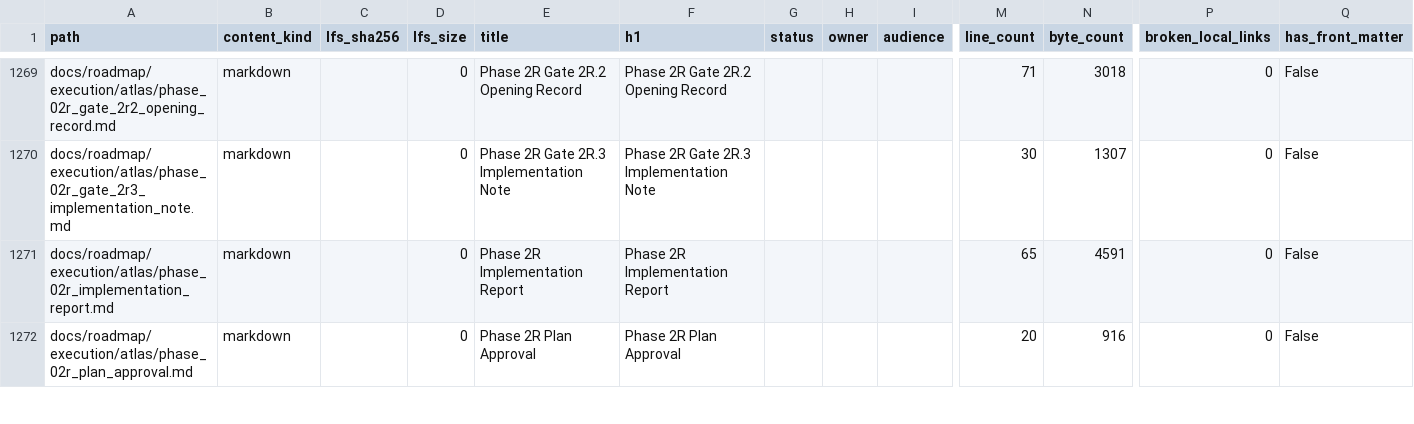
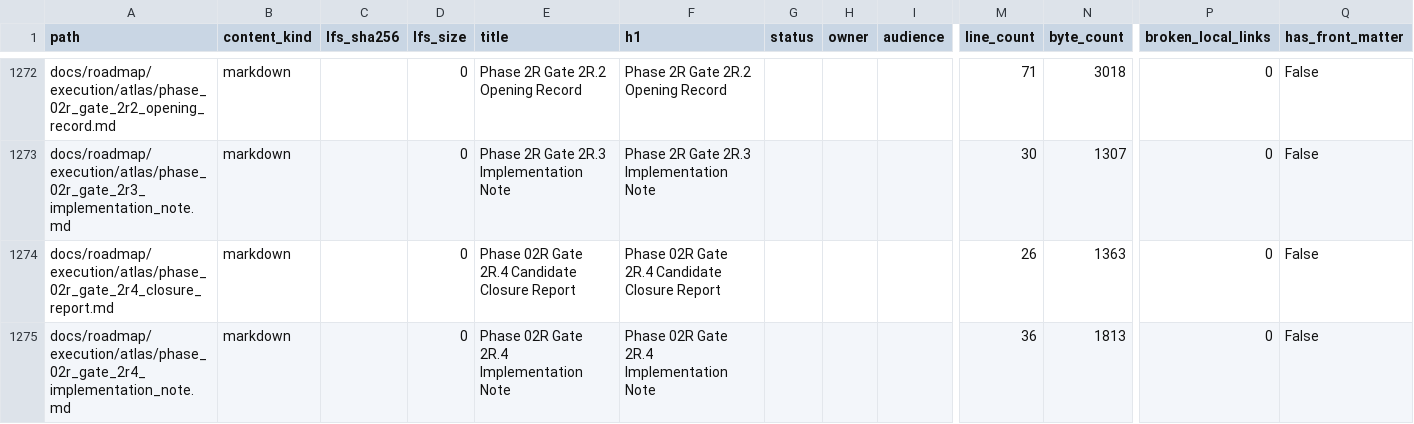
Before and after one commit to NkgoloL/Eduboost-V2, a CSV file: docs/generated/documentation_inventory.csv, drawn as a sheet; only a part is shown, gaps mark what is left out; the shorter side is filled out with more unchanged rows; rows hold the shown columns only; the diff covers the shown part only; the diff names each change by its address in the sheet, - before the commit and + after, or states it on an @@ line.

```diff
--- a/docs/generated/documentation_inventory.csv
+++ b/docs/generated/documentation_inventory.csv
+row 1274: docs/roadmap/execution/atlas/phase_02r_gate_2r4_closure_report.md | markdown |  | 0 | Phase 02R Gate 2R.4 Candidate Closure Report | Phase 02R Gate 2R.4 Candidate Closure Report |  |  |  | 26 | 1363 | 0 | False
+row 1275: docs/roadmap/execution/atlas/phase_02r_gate_2r4_implementation_note.md | markdown |  | 0 | Phase 02R Gate 2R.4 Implementation Note | Phase 02R Gate 2R.4 Implementation Note |  |  |  | 36 | 1813 | 0 | False
```
Also changed, not shown: 5 added rows and 10 edited cells elsewhere in this file, docs/generated/documentation_findings.csv, 12 other files.
